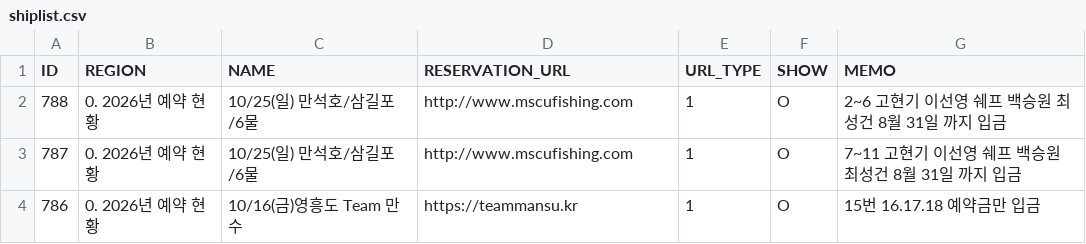
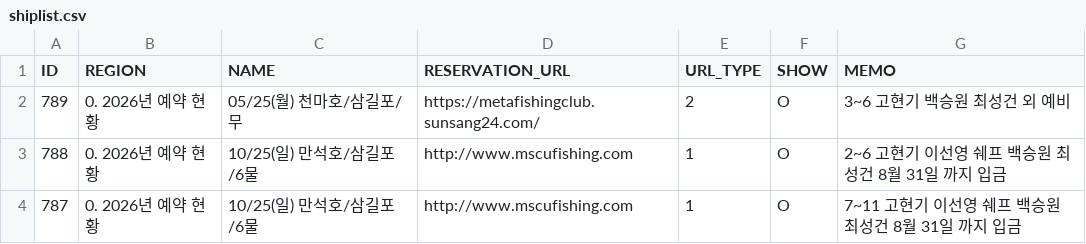
Before and after one commit to seong-geon-choi/ship, a CSV file: shiplist.csv, drawn as a sheet; only a part is shown; the shorter side is filled out with more unchanged rows; the diff names each change by its address in the sheet, - before the commit and + after, or states it on an @@ line.

Commit message:
배 목록 업데이트

```diff
--- a/shiplist.csv
+++ b/shiplist.csv
+row 2: 789 | 0. 2026년 예약 현황 | 05/25(월) 천마호/삼길포/무 | https://metafishingclub.sunsang24.com/ | 2 | O | 3~6 고현기 백승원 최성건 외 예비
```
